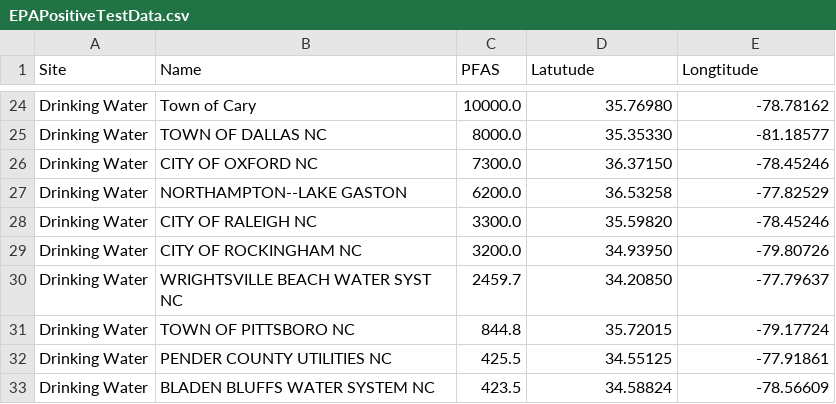
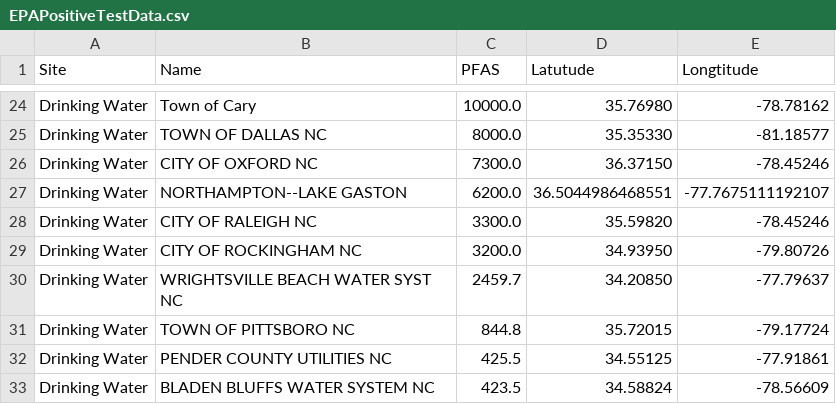
Before and after one commit to aadarsh0709/pfasdatafiles, a CSV file: EPAPositiveTestData.csv, drawn as a sheet; only a part is shown, gaps mark what is left out.

Commit message:
Update EPAPositiveTestData.csv

```diff
--- a/EPAPositiveTestData.csv
+++ b/EPAPositiveTestData.csv
@@ -26,3 +26,3 @@ Drinking Water,TOWN OF DALLAS  NC,8000.0,35.35330,-81.18577
 Drinking Water,CITY OF OXFORD   NC,7300.0,36.37150,-78.45246
-Drinking Water,NORTHAMPTON--LAKE GASTON,6200.0,36.53258,-77.82529
+Drinking Water,NORTHAMPTON--LAKE GASTON,6200.0, 36.5044986468551, -77.7675111192107
 Drinking Water,CITY OF RALEIGH  NC,3300.0,35.59820,-78.45246
```
